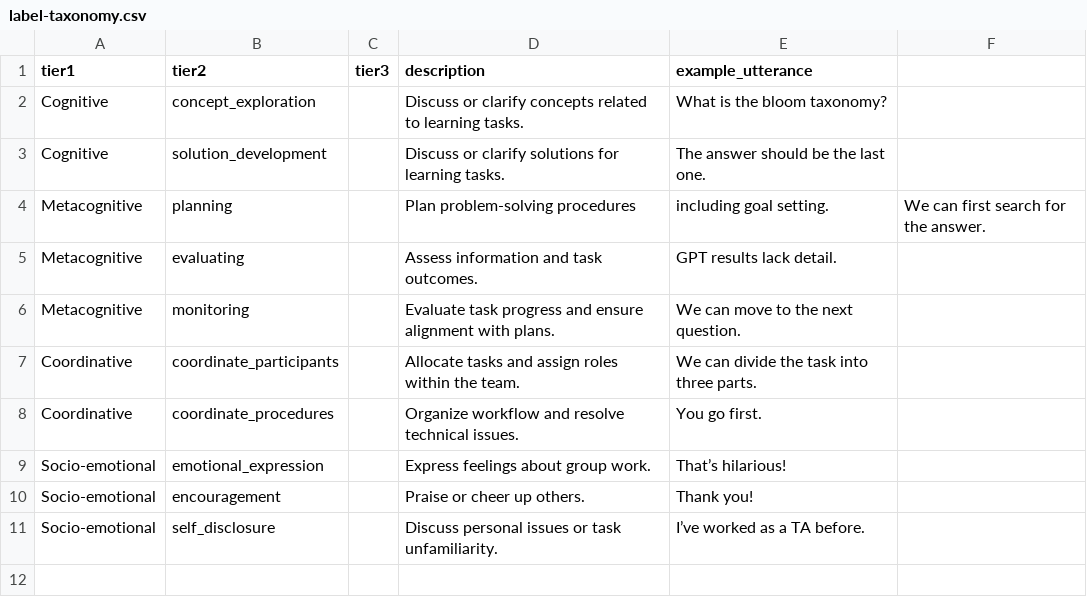
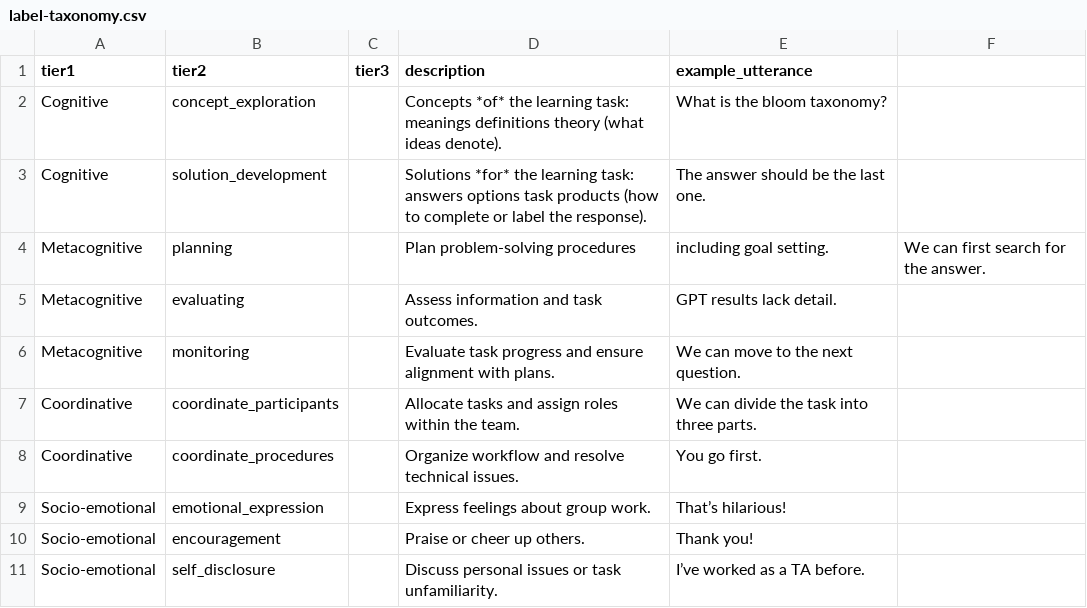
Before and after one commit to wilbur20074925d/autocoding-multi-agents, a CSV file: cloudbot/data/label-taxonomy.csv, drawn as a sheet.

Commit message:
CE vs SD: session focus, Bloom/HC bias, parallel HC strands (concept/solution)

```diff
--- a/cloudbot/data/label-taxonomy.csv
+++ b/cloudbot/data/label-taxonomy.csv
@@ -1,4 +1,4 @@
 tier1,tier2,tier3,description,example_utterance
-Cognitive,concept_exploration,,Discuss or clarify concepts related to learning tasks.,What is the bloom taxonomy?
-Cognitive,solution_development,,Discuss or clarify solutions for learning tasks.,The answer should be the last one.
+Cognitive,concept_exploration,,Concepts *of* the learning task: meanings definitions theory (what ideas denote).,What is the bloom taxonomy?
+Cognitive,solution_development,,Solutions *for* the learning task: answers options task products (how to complete or label the response).,The answer should be the last one.
 Metacognitive,planning,,Plan problem-solving procedures, including goal setting.,We can first search for the answer.
```
Also changed, not shown: 7 other files.
